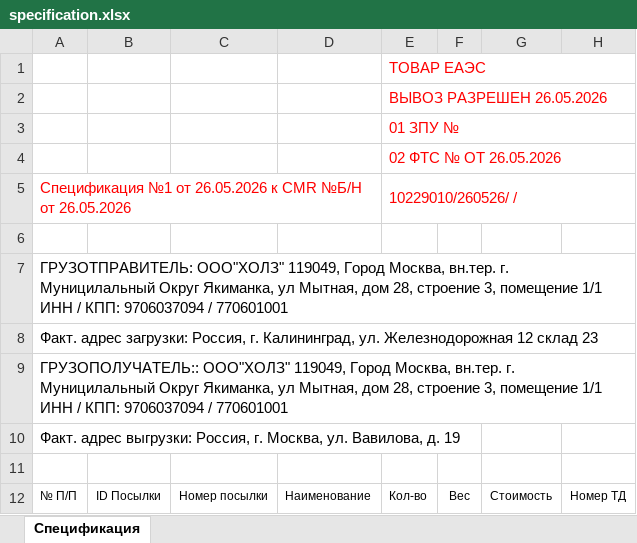
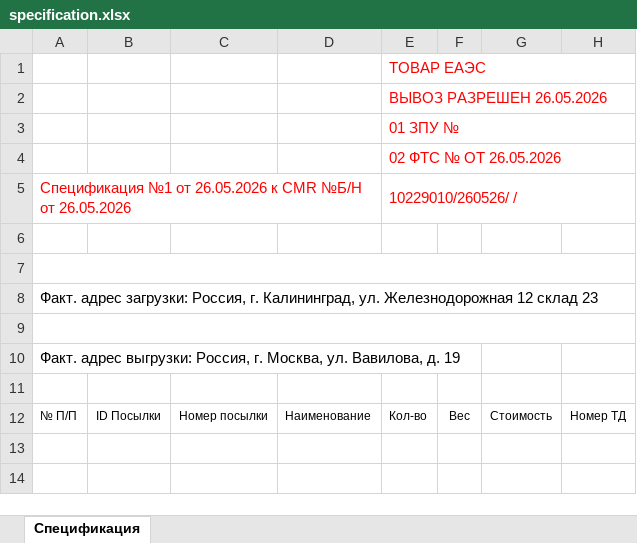
Before and after one commit to mannerdorf/mini_app, an Excel workbook: assets/haulz-td-templates/specification.xlsx, sheet Спецификация, drawn as a sheet; values as stored, in another font and other column widths than the file's, no borders; conditional formats not drawn; the diff names each change by its address in the sheet, - before the commit and + after, or states it on an @@ line.

```diff
--- a/assets/haulz-td-templates/specification.xlsx (sheet Спецификация)
+++ b/assets/haulz-td-templates/specification.xlsx (sheet Спецификация)
-A7: ГРУЗОТПРАВИТЕЛЬ: ООО"ХОЛЗ" 119049, Город Москва, вн.тер. г. Муницилальный Округ Якиманка, ул Мытная, дом 28, строение 3, помещение 1/1 ИНН / КПП: 9706037094 / 770601001
+A7: (empty)
-A9: ГРУЗОПОЛУЧАТЕЛЬ:: ООО"ХОЛЗ" 119049, Город Москва, вн.тер. г. Муницилальный Округ Якиманка, ул Мытная, дом 28, строение 3, помещение 1/1 ИНН / КПП: 9706037094 / 770601001
+A9: (empty)
```
Also changed, not shown: assets/haulz-td-templates/proforma.xlsx, 15 other files.
